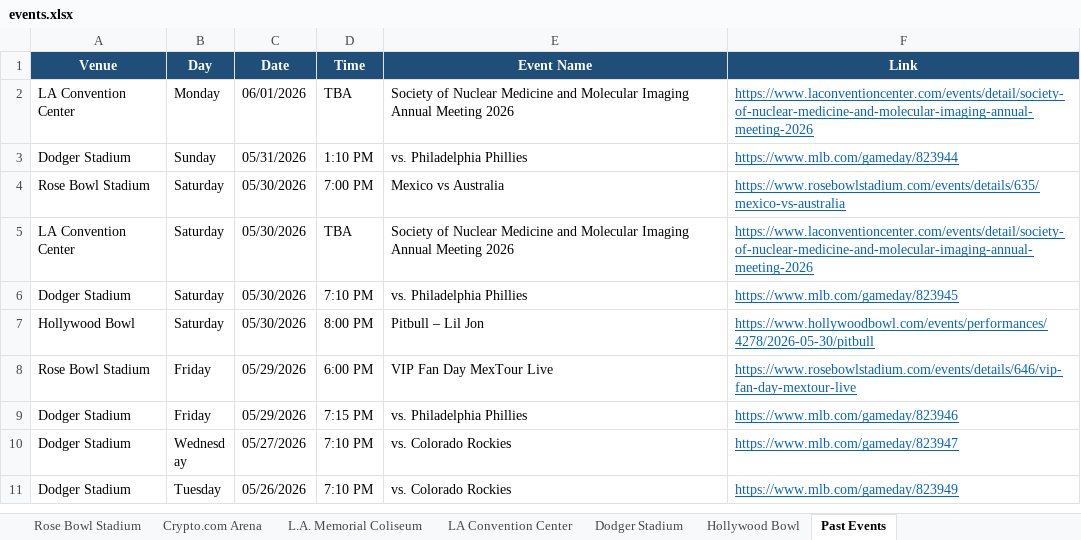
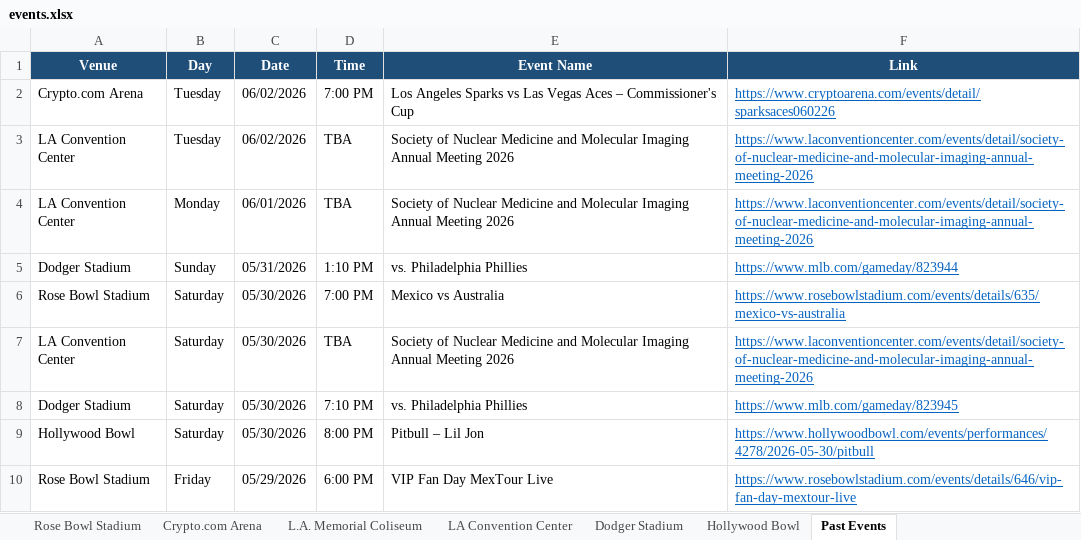
Before and after one commit to hannahlee-vzw/southern_california_events, an Excel workbook: docs/events.xlsx, sheet Past Events, drawn as a sheet; only a part is shown; the shorter side is filled out with more unchanged rows; values as stored, in another font and other column widths than the file's, no borders; the diff names each change by its address in the sheet, - before the commit and + after, or states it on an @@ line.

```diff
--- a/docs/events.xlsx (sheet Past Events)
+++ b/docs/events.xlsx (sheet Past Events)
+row 2: Crypto.com Arena | Tuesday | 06/02/2026 | 7:00 PM | Los Angeles Sparks vs Las Vegas Aces – Commissioner's Cup | https://www.cryptoarena.com/events/detail/sparksaces060226
+row 3: LA Convention Center | Tuesday | 06/02/2026 | TBA | Society of Nuclear Medicine and Molecular Imaging Annual Meeting 2026 | https://www.laconventioncenter.com/events/detail/society-of-nuclear-medicine-and-molecular-imaging-annual-meeting-2026
```
Also changed, not shown: sheet Hollywood Bowl, sheet Crypto.com Arena, sheet LA Convention Center, sheet Rose Bowl Stadium, 3 other files.
